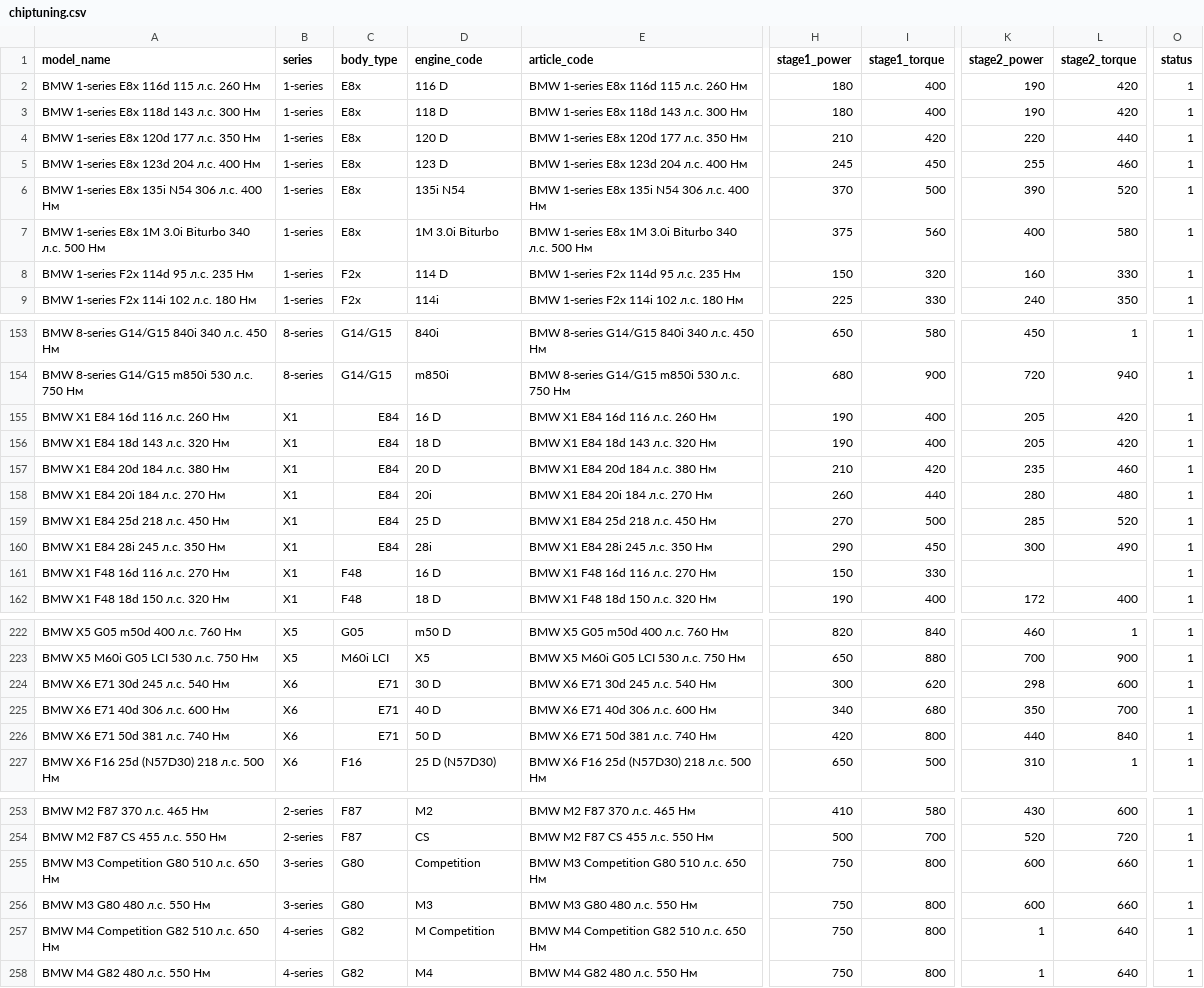
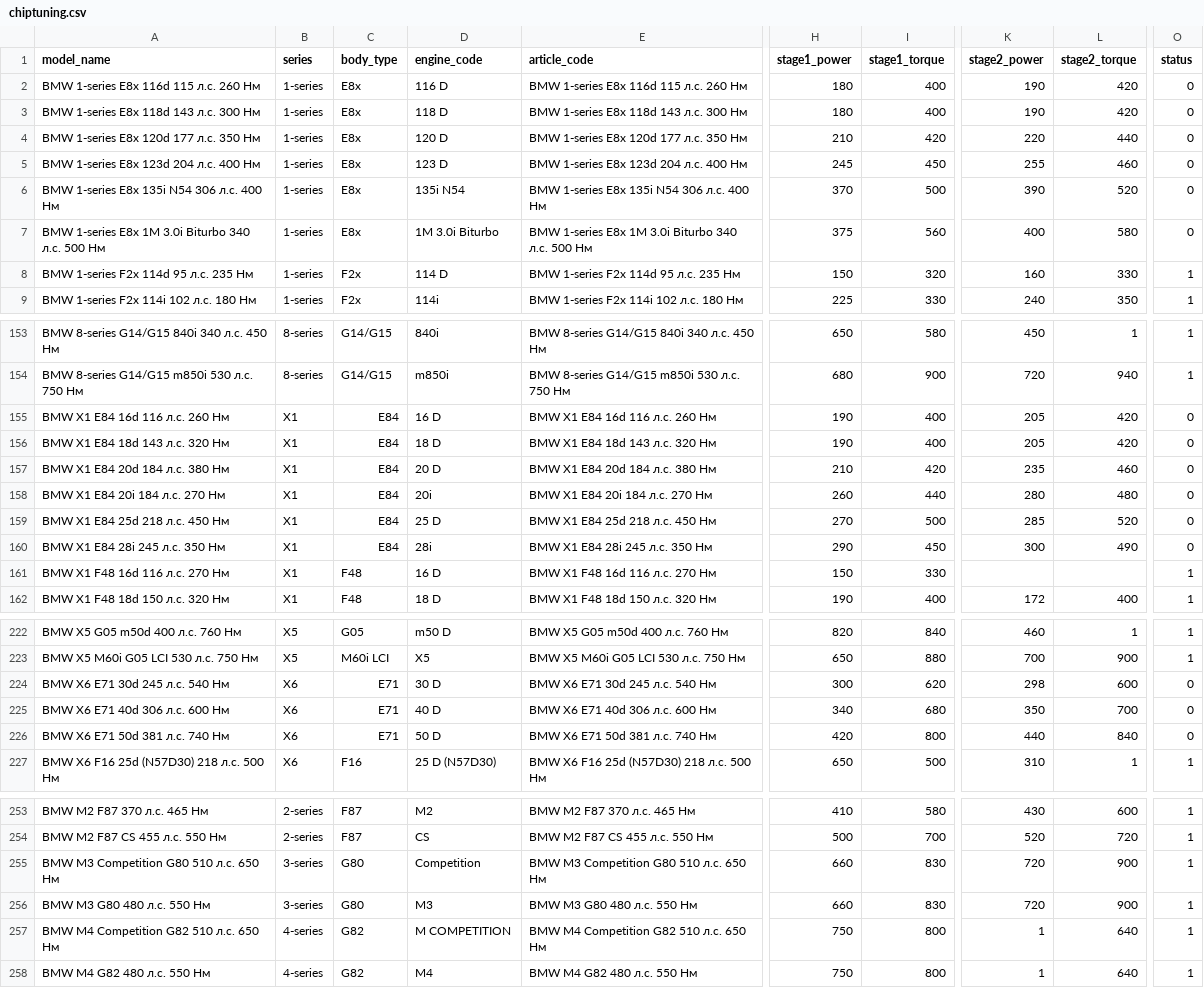
Before and after one commit to 8w7pszxshz-ops/bmw-coding-site, a CSV file: data/chiptuning.csv, drawn as a sheet; only a part is shown, gaps mark what is left out; the diff covers the shown part only; the diff names each change by its address in the sheet, - before the commit and + after, or states it on an @@ line.

Commit message:
Auto-sync chiptuning data - 2026-02-16 09:07:30

```diff
--- a/data/chiptuning.csv
+++ b/data/chiptuning.csv
-O2:O7 (status): 1
+O2:O7 (status): 0
-O155:O160 (status): 1
+O155:O160 (status): 0
-O224:O226 (status): 1
+O224:O226 (status): 0
-H255:H256 (stage1_power): 750
+H255:H256 (stage1_power): 660
-I255:I256 (stage1_torque): 800
+I255:I256 (stage1_torque): 830
-K255:K256 (stage2_power): 600
+K255:K256 (stage2_power): 720
-L255:L256 (stage2_torque): 660
+L255:L256 (stage2_torque): 900
-D257 (engine_code): M Competition
+D257 (engine_code): M COMPETITION
```
Also changed, not shown: 1 edited cell elsewhere in this file.
